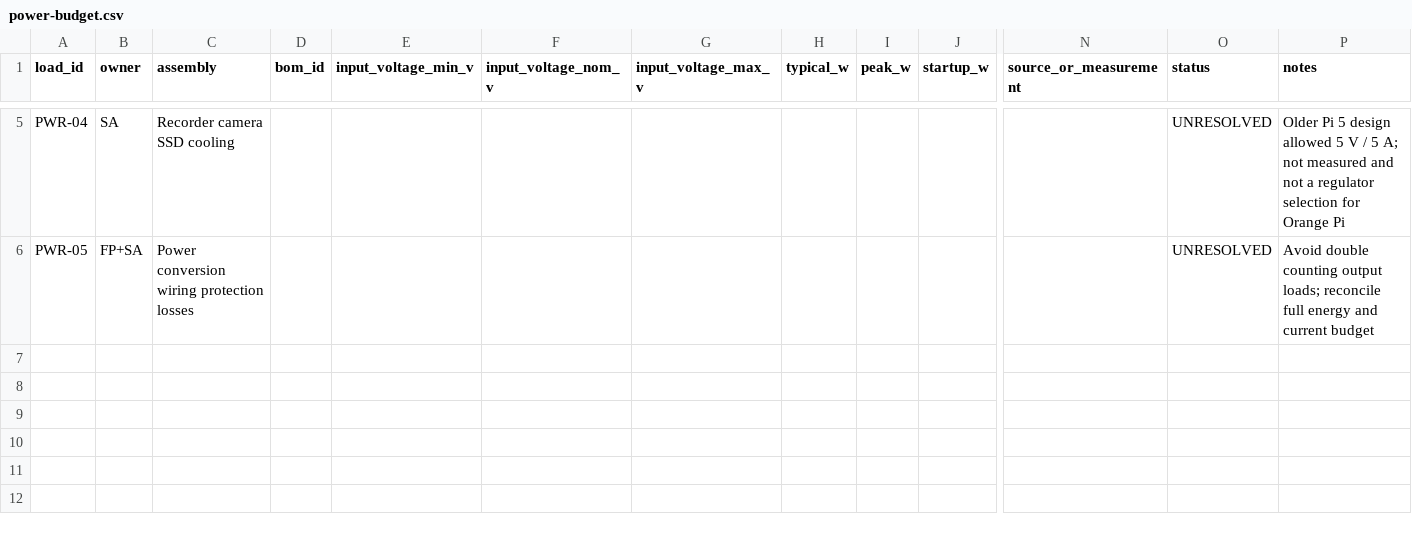
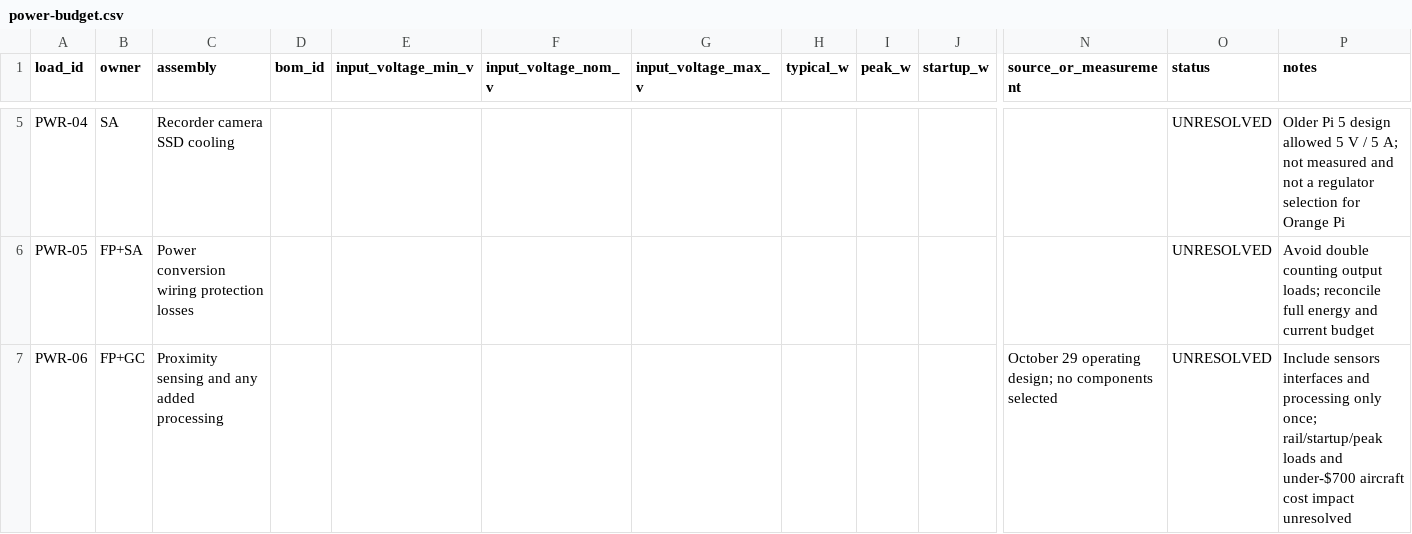
Before and after one commit to Antimony051/approach_design, a CSV file: integration/power-budget.csv, drawn as a sheet; only a part is shown, gaps mark what is left out; rows hold the shown columns only; the diff names each change by its address in the sheet, - before the commit and + after, or states it on an @@ line.

```diff
--- a/integration/power-budget.csv
+++ b/integration/power-budget.csv
+row 7: PWR-06 | FP+GC | Proximity sensing and any added processing |  |  |  |  |  |  |  | October 29 operating design; no components selected | UNRESOLVED | Include sensors interfaces and processing only once; rail/startup/peak loads and under-$700 aircraft cost impact unresolved
```
Also changed, not shown: integration/interfaces.csv, integration/mass-and-fit.csv, 10 other files.
